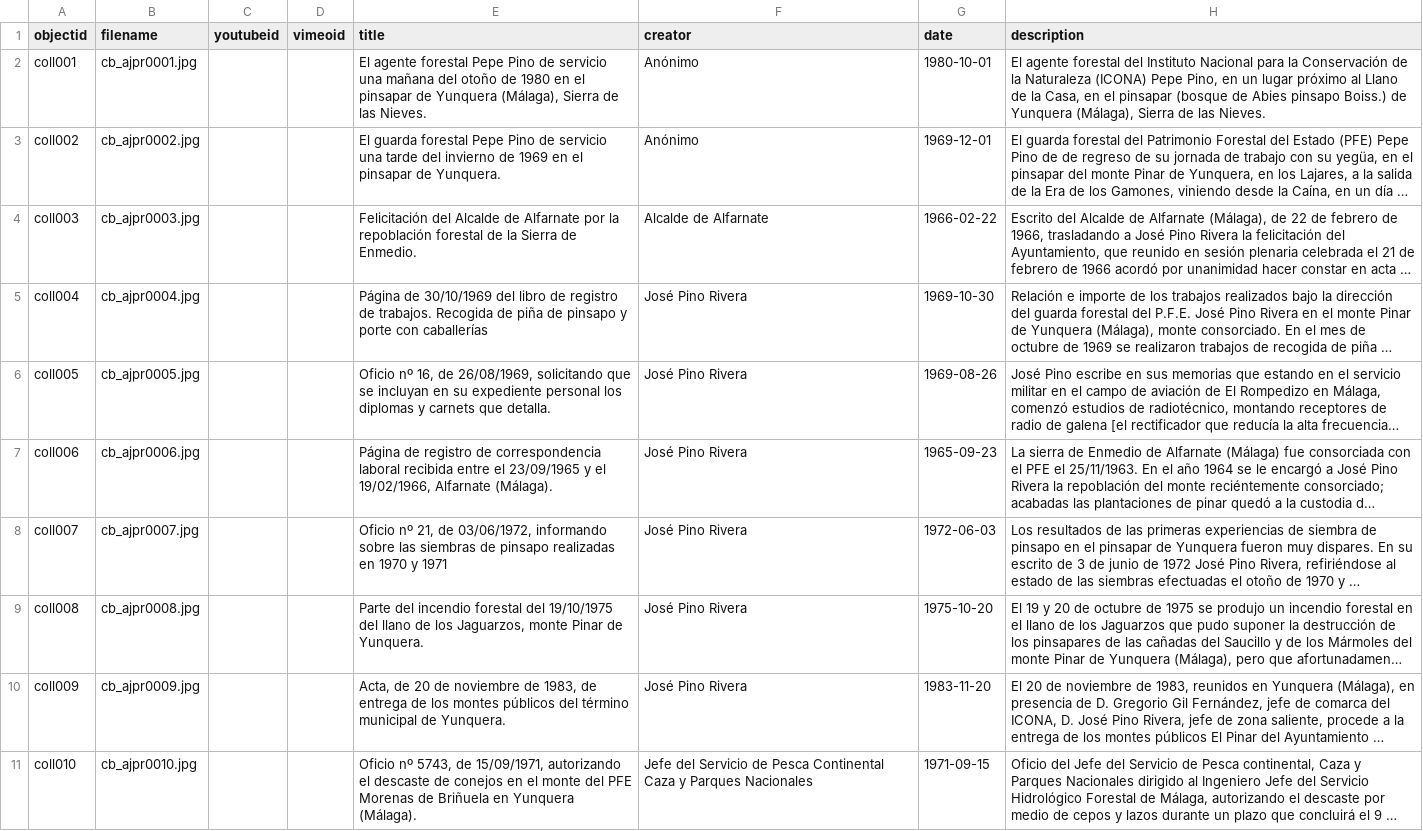
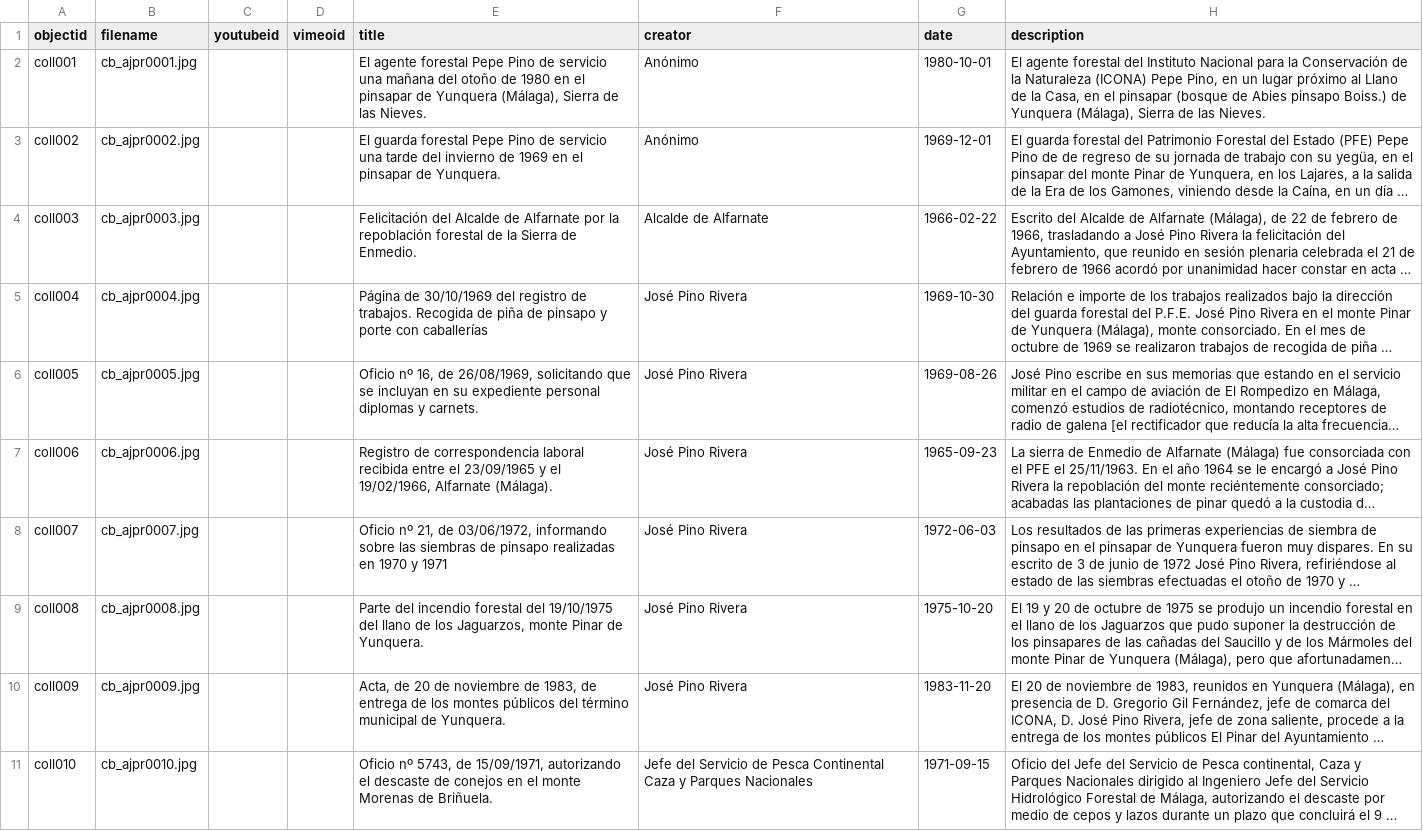
Before and after one commit to jpinod02/archivojosepinorivera, a CSV file: _data/cb_metadata_archivojosepinorivera1.csv, drawn as a sheet; only a part is shown; long unchanged cells end in …; the diff covers the shown part only; the diff names each change by its address in the sheet, - before the commit and + after, or states it on an @@ line.

Commit message:
Update cb_metadata_archivojosepinorivera1.csv

```diff
--- a/_data/cb_metadata_archivojosepinorivera1.csv
+++ b/_data/cb_metadata_archivojosepinorivera1.csv
-E5 (title): …30/10/1969 del libro de registro de…
+E5 (title): …30/10/1969 del registro de…
-E6 (title): …expediente personal los diplomas y carnets que detalla.
+E6 (title): …expediente personal diplomas y carnets.
-E7 (title): Página de registro de correspondencia…
+E7 (title): Registro de correspondencia…
-E11 (title): …el monte del PFE Morenas de Briñuela en Yunquera (Málaga).
+E11 (title): …el monte Morenas de Briñuela.
```
Also changed, not shown: 125 edited cells elsewhere in this file.
